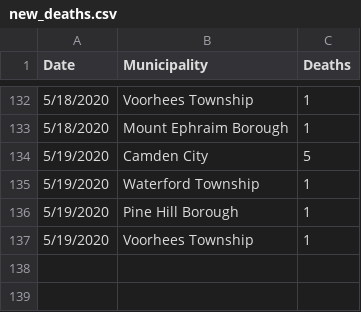
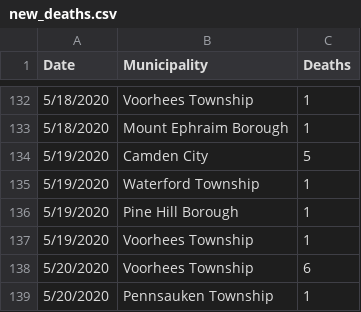
Before and after one commit to eloracm/camden-county-covid, a CSV file: new_deaths.csv, drawn as a sheet; only a part is shown, gaps mark what is left out.

```diff
--- a/new_deaths.csv
+++ b/new_deaths.csv
@@ -137 +137,3 @@ Date,Municipality,Deaths
 5/19/2020,Voorhees Township,1
+5/20/2020,Voorhees Township,6
+5/20/2020,Pennsauken Township,1
```
Also changed, not shown: new_cases.csv, total_confirmed.csv, 1 other file.
